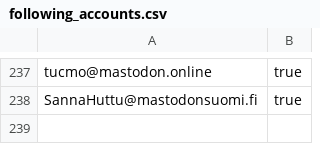
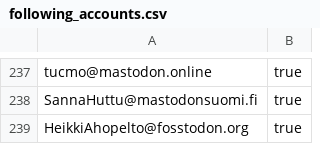
Before and after one commit to ronilaukkarinen/finnish-mastodon-users, a CSV file: following_accounts.csv, drawn as a sheet; only a part is shown, gaps mark what is left out.

Commit message:
Add HeikkiAhopelto@fosstodon.org

```diff
--- a/following_accounts.csv
+++ b/following_accounts.csv
@@ -238 +238,2 @@ tucmo@mastodon.online, true
 SannaHuttu@mastodonsuomi.fi, true
+HeikkiAhopelto@fosstodon.org, true
```
